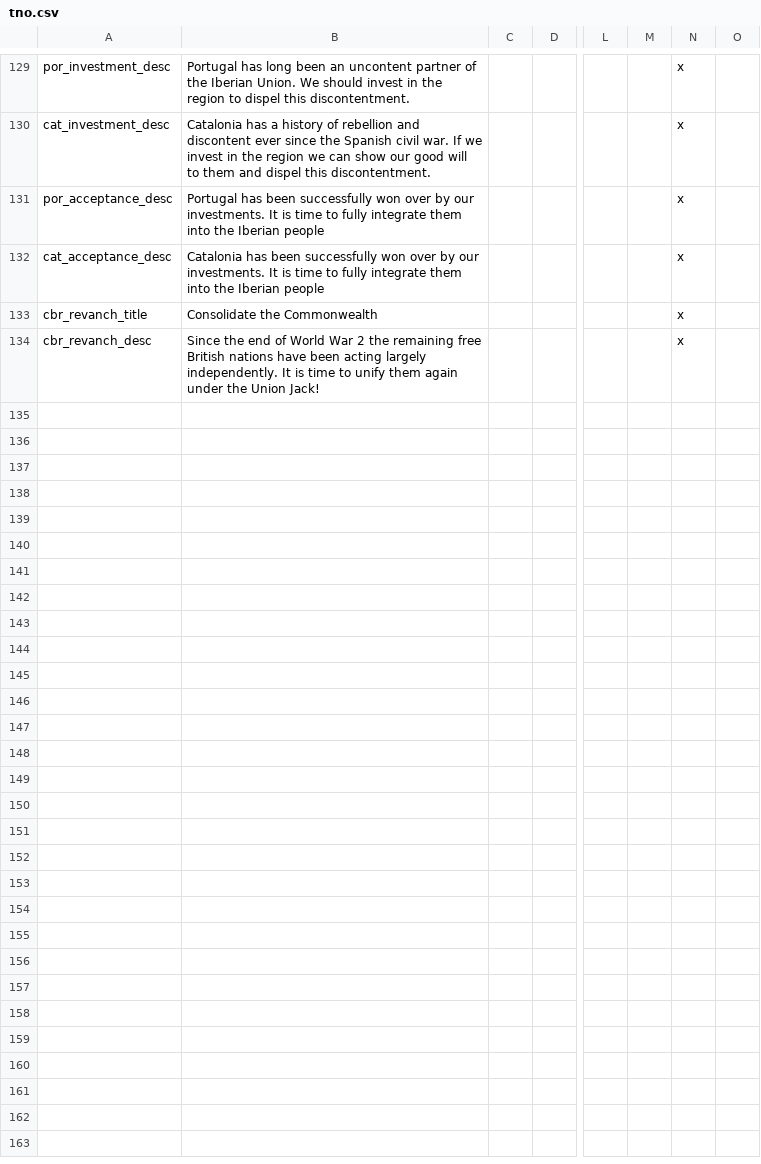
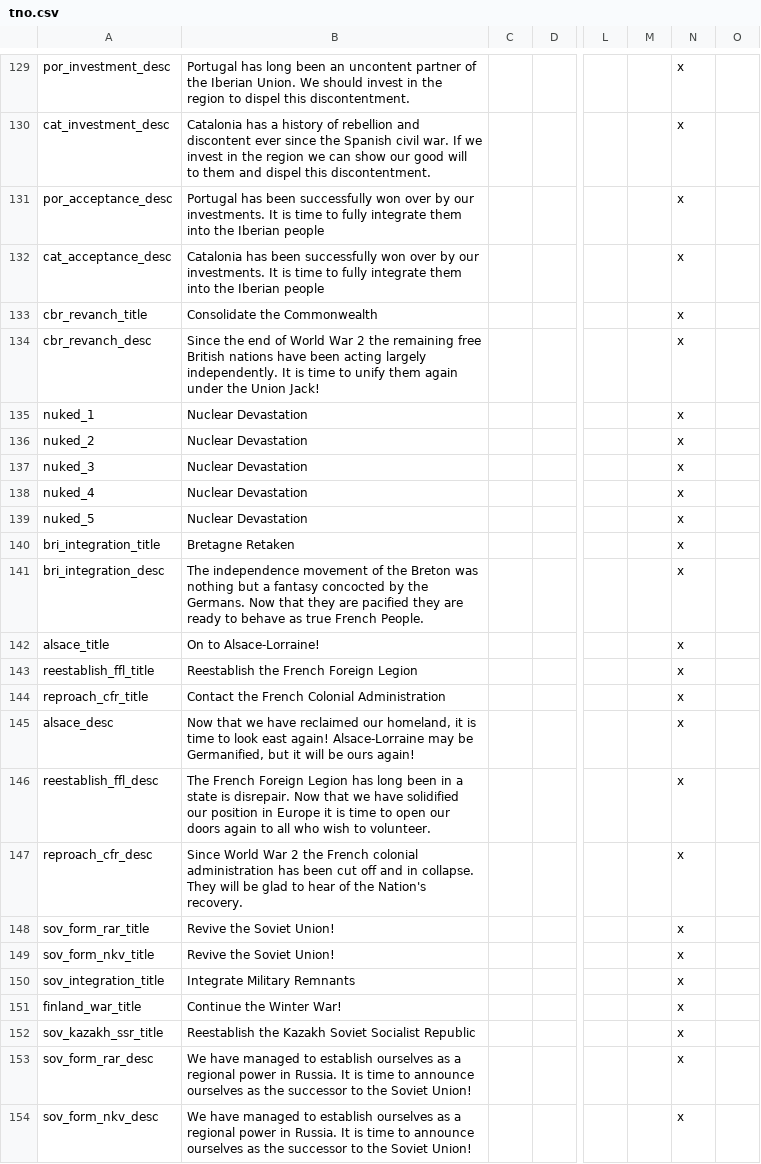
Before and after one commit to codingfan786/Vic2-TNO, a CSV file: TNO/localisation/tno.csv, drawn as a sheet; only a part is shown, gaps mark what is left out; rows hold the shown columns only; the diff covers the shown part only; the diff names each change by its address in the sheet, - before the commit and + after, or states it on an @@ line.

Commit message:
France, England, Soviet Union

```diff
--- a/TNO/localisation/tno.csv
+++ b/TNO/localisation/tno.csv
+row 135: nuked_1 | Nuclear Devastation |  |  |  |  | x
+row 136: nuked_2 | Nuclear Devastation |  |  |  |  | x
+row 137: nuked_3 | Nuclear Devastation |  |  |  |  | x
+row 138: nuked_4 | Nuclear Devastation |  |  |  |  | x
+row 139: nuked_5 | Nuclear Devastation |  |  |  |  | x
+row 140: bri_integration_title | Bretagne Retaken |  |  |  |  | x
+row 141: bri_integration_desc | The independence movement of the Breton was nothing but a fantasy concocted by the Germans. Now that they are pacified they are ready to behave as true French People. |  |  |  |  | x
+row 142: alsace_title | On to Alsace-Lorraine! |  |  |  |  | x
+row 143: reestablish_ffl_title | Reestablish the French Foreign Legion |  |  |  |  | x
+row 144: reproach_cfr_title | Contact the French Colonial Administration |  |  |  |  | x
+row 145: alsace_desc | Now that we have reclaimed our homeland, it is time to look east again! Alsace-Lorraine may be Germanified, but it will be ours again! |  |  |  |  | x
+row 146: reestablish_ffl_desc | The French Foreign Legion has long been in a state is disrepair. Now that we have solidified our position in Europe it is time to open our doors again to all who wish to volunteer. |  |  |  |  | x
+row 147: reproach_cfr_desc | Since World War 2 the French colonial administration has been cut off and in collapse. They will be glad to hear of the Nation's recovery. |  |  |  |  | x
+row 148: sov_form_rar_title | Revive the Soviet Union! |  |  |  |  | x
+row 149: sov_form_nkv_title | Revive the Soviet Union! |  |  |  |  | x
+row 150: sov_integration_title | Integrate Military Remnants |  |  |  |  | x
+row 151: finland_war_title | Continue the Winter War! |  |  |  |  | x
+row 152: sov_kazakh_ssr_title | Reestablish the Kazakh Soviet Socialist Republic |  |  |  |  | x
+row 153: sov_form_rar_desc | We have managed to establish ourselves as a regional power in Russia. It is time to announce ourselves as the successor to the Soviet Union! |  |  |  |  | x
+row 154: sov_form_nkv_desc | We have managed to establish ourselves as a regional power in Russia. It is time to announce ourselves as the successor to the Soviet Union! |  |  |  |  | x
```
Also changed, not shown: 21 added rows elsewhere in this file, TNO/localisation/countries.csv, 35 other files.
